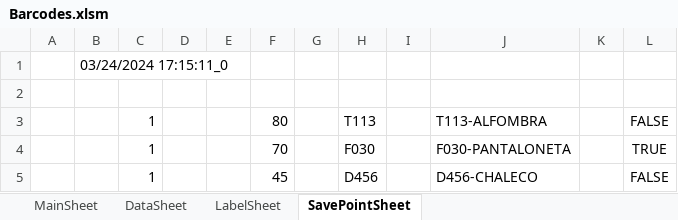
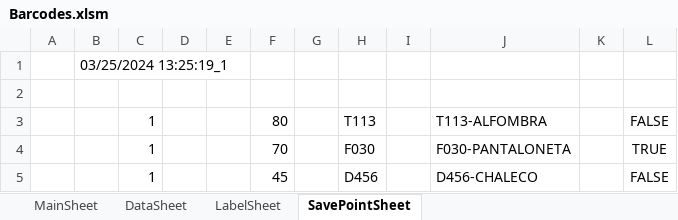
Before and after one commit to ivanquino1000/codebarPrintingTool, an Excel workbook: Src/Barcodes.xlsm, sheet SavePointSheet, drawn as a sheet; values as stored, in another font and other column widths than the file's, no borders; the diff names each change by its address in the sheet, - before the commit and + after, or states it on an @@ line.

```diff
--- a/Src/Barcodes.xlsm (sheet SavePointSheet)
+++ b/Src/Barcodes.xlsm (sheet SavePointSheet)
-B1: 03/24/2024 17:15:11_0
+B1: 03/25/2024 13:25:19_1
```
Also changed, not shown: sheet LabelSheet, Config/items.xlsx, SessionBackup/LastSessionItems.xlsx, 1 other file.
